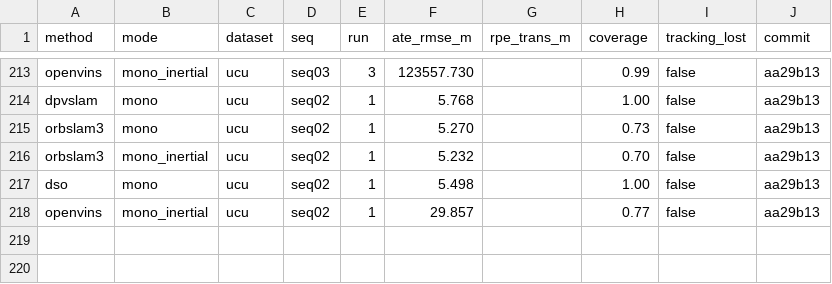
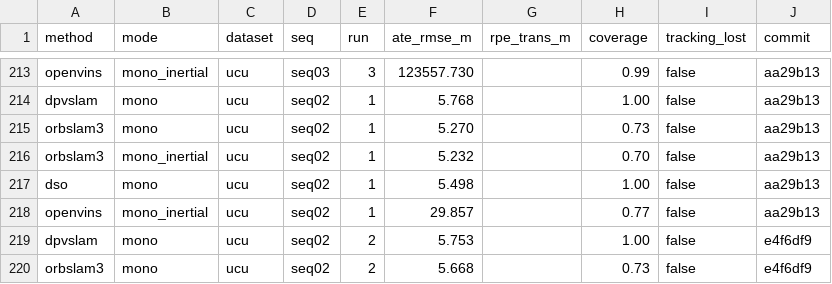
Before and after one commit to oToTak/slam-project-methods, a CSV file: results/summary_StarDestroyer.csv, drawn as a sheet; only a part is shown, gaps mark what is left out; the diff names each change by its address in the sheet, - before the commit and + after, or states it on an @@ line.

```diff
--- a/results/summary_StarDestroyer.csv
+++ b/results/summary_StarDestroyer.csv
+row 219: dpvslam | mono | ucu | seq02 | 2 | 5.753 |  | 1.00 | false | e4f6df9
+row 220: orbslam3 | mono | ucu | seq02 | 2 | 5.668 |  | 0.73 | false | e4f6df9
```
Also changed, not shown: results/summary_extra_StarDestroyer.csv, 11 other files.
